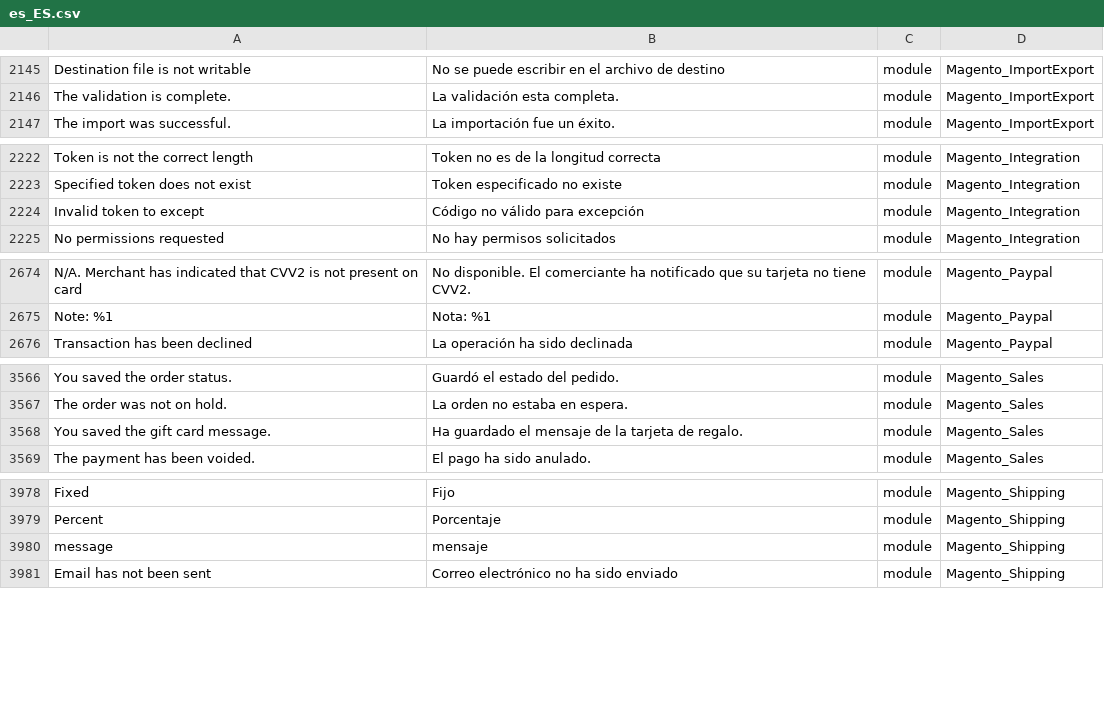
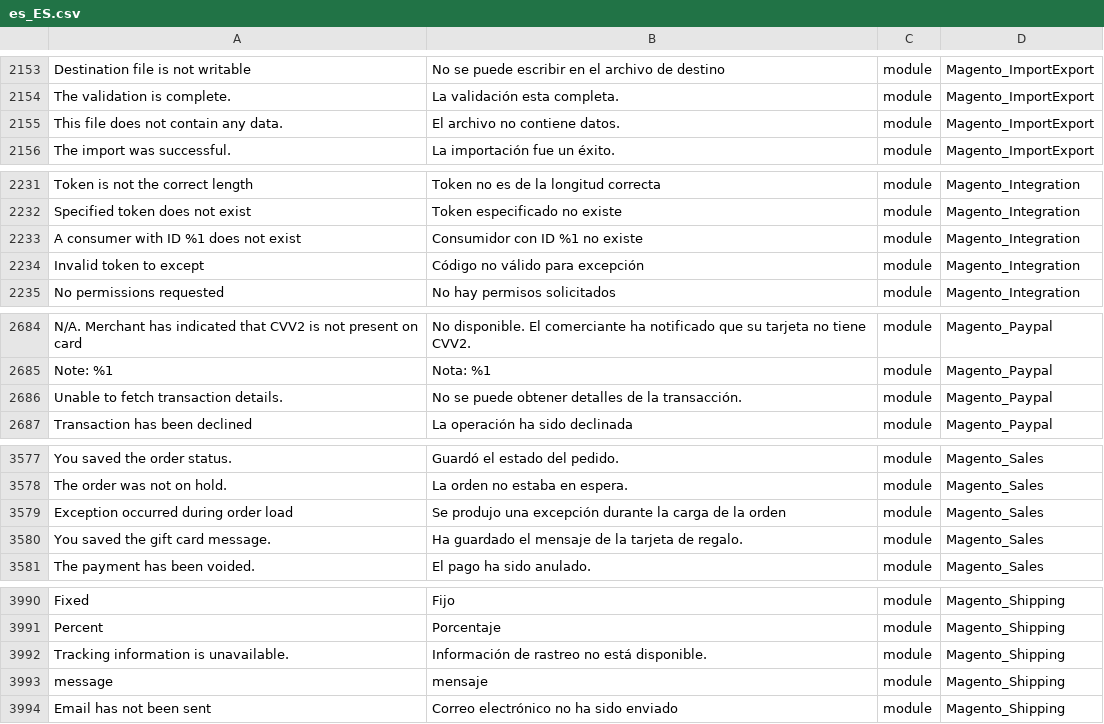
Before and after one commit to onestic/language_es_es, a CSV file: es_ES.csv, drawn as a sheet; only a part is shown, gaps mark what is left out; the diff covers the shown part only; the diff names each change by its address in the sheet, - before the commit and + after, or states it on an @@ line.

```diff
--- a/es_ES.csv
+++ b/es_ES.csv
+row 2155: This file does not contain any data. | El archivo no contiene datos. | module | Magento_ImportExport
+row 2233: A consumer with ID %1 does not exist | Consumidor con ID %1 no existe | module | Magento_Integration
+row 2686: Unable to fetch transaction details. | No se puede obtener detalles de la transacción. | module | Magento_Paypal
+row 3579: Exception occurred during order load | Se produjo una excepción durante la carga de la orden | module | Magento_Sales
+row 3992: Tracking information is unavailable. | Información de rastreo no está disponible. | module | Magento_Shipping
```
Also changed, not shown: 15 added rows elsewhere in this file, 1 other file.
